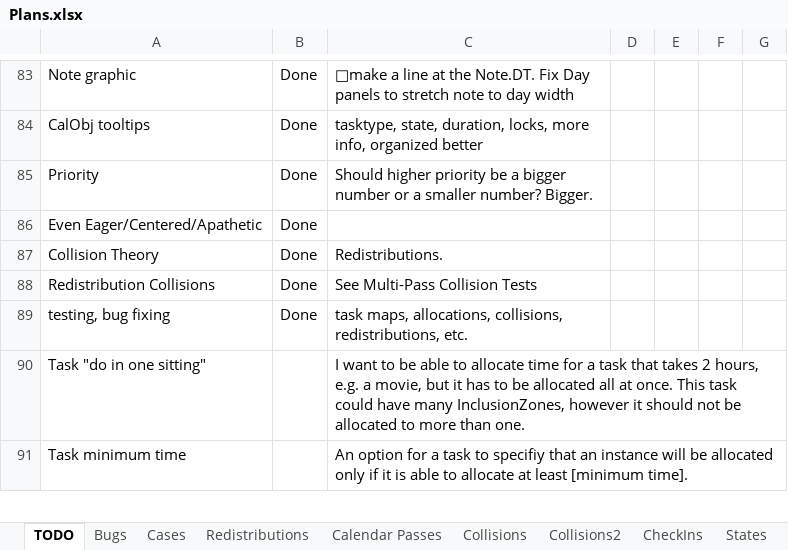
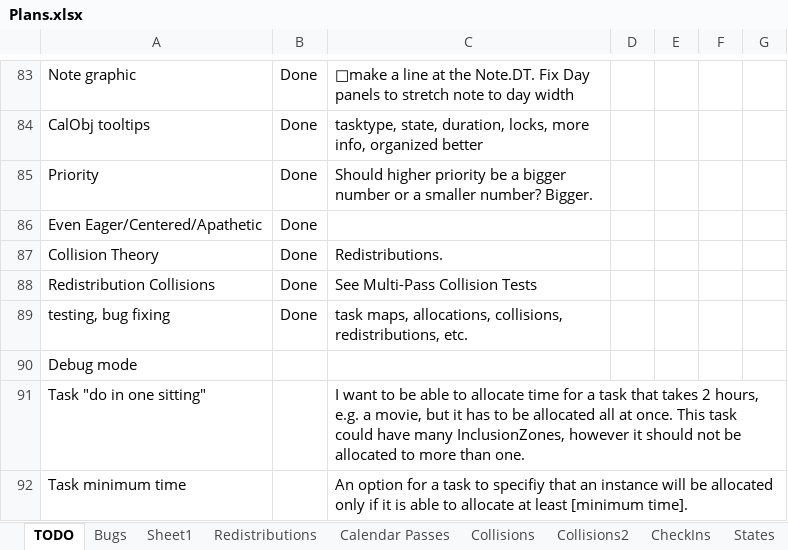
Before and after one commit to NuCode1497/TimekeeperWPF, an Excel workbook: Plans.xlsx, sheet TODO, drawn as a sheet; only a part is shown, gaps mark what is left out; values as stored, in another font and other column widths than the file's, no borders; conditional formats and table styles not drawn; the diff names each change by its address in the sheet, - before the commit and + after, or states it on an @@ line.

```diff
--- a/Plans.xlsx (sheet TODO)
+++ b/Plans.xlsx (sheet TODO)
-sheet tab: Cases
+sheet tab: Sheet1
+row 90: Debug mode
```
Also changed, not shown: sheet Collisions2, sheet Bugs, 1 other file.
